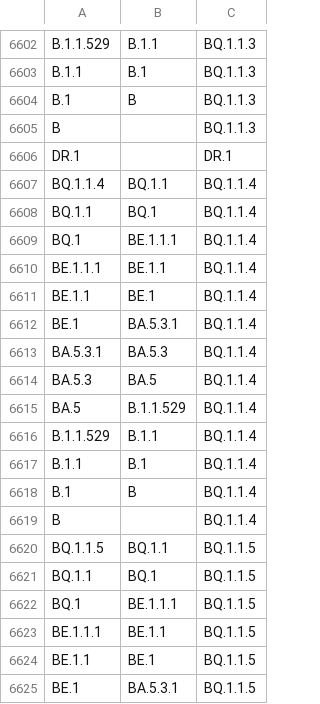
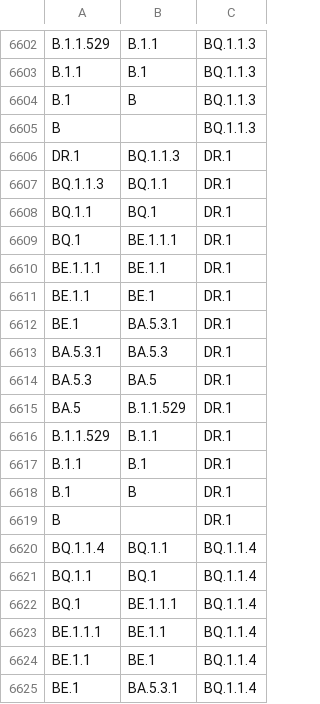
Before and after one commit to phac-nml/SARS-CoV-2-resources, a CSV file: lineage-hierarchy.csv, drawn as a sheet; only a part is shown, gaps mark what is left out; the shorter side is filled out with more unchanged rows.

Commit message:
updating hierarchy files

```diff
--- a/lineage-hierarchy.csv
+++ b/lineage-hierarchy.csv
@@ -6605,3 +6605,16 @@ B.1,B,BQ.1.1.3
 B,,BQ.1.1.3
-DR.1,,DR.1
+DR.1,BQ.1.1.3,DR.1
+BQ.1.1.3,BQ.1.1,DR.1
+BQ.1.1,BQ.1,DR.1
+BQ.1,BE.1.1.1,DR.1
+BE.1.1.1,BE.1.1,DR.1
+BE.1.1,BE.1,DR.1
+BE.1,BA.5.3.1,DR.1
+BA.5.3.1,BA.5.3,DR.1
+BA.5.3,BA.5,DR.1
+BA.5,B.1.1.529,DR.1
+B.1.1.529,B.1.1,DR.1
+B.1.1,B.1,DR.1
+B.1,B,DR.1
+B,,DR.1
 BQ.1.1.4,BQ.1.1,BQ.1.1.4
```
Also changed, not shown: 3 other files.
